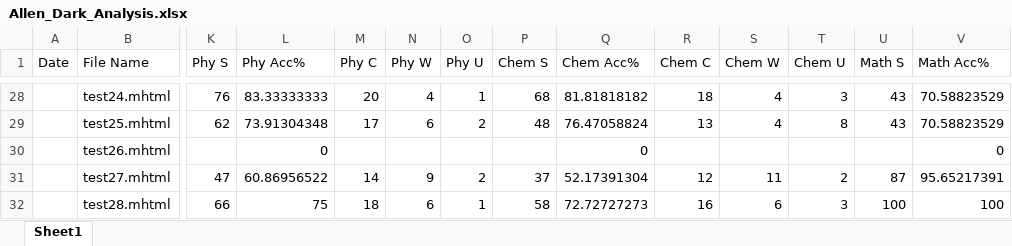
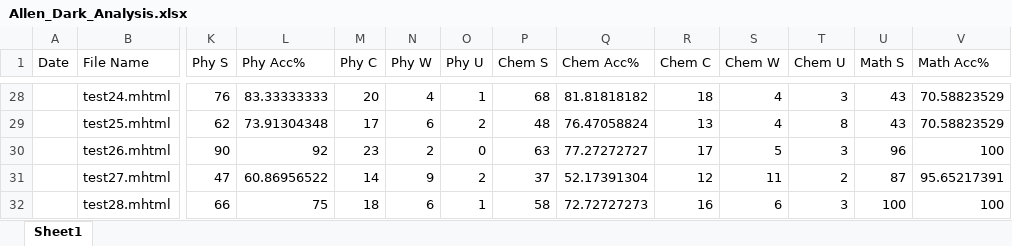
Before and after one commit to AnmolMaheshwari1111/CompSciFinal, an Excel workbook: Allen_Dark_Analysis.xlsx, sheet Sheet1, drawn as a sheet; only a part is shown, gaps mark what is left out; values as stored, in another font and other column widths than the file's, no borders; conditional formats not drawn; the diff covers the shown part only; the diff names each change by its address in the sheet, - before the commit and + after, or states it on an @@ line.

Commit message:
fix

```diff
--- a/Allen_Dark_Analysis.xlsx (sheet Sheet1)
+++ b/Allen_Dark_Analysis.xlsx (sheet Sheet1)
-K30 (Phy S): (empty)
+K30 (Phy S): 90
-L30 (Phy Acc%): 0
+L30 (Phy Acc%): 92
-M30 (Phy C): (empty)
+M30 (Phy C): 23
-N30 (Phy W): (empty)
+N30 (Phy W): 2
-O30 (Phy U): (empty)
+O30 (Phy U): 0
-P30 (Chem S): (empty)
+P30 (Chem S): 63
-Q30 (Chem Acc%): 0
+Q30 (Chem Acc%): 77.27272727
-R30 (Chem C): (empty)
+R30 (Chem C): 17
-S30 (Chem W): (empty)
+S30 (Chem W): 5
-T30 (Chem U): (empty)
+T30 (Chem U): 3
-U30 (Math S): (empty)
+U30 (Math S): 96
-V30 (Math Acc%): 0
+V30 (Math Acc%): 100
```
Also changed, not shown: 3 edited cells elsewhere in this sheet.
